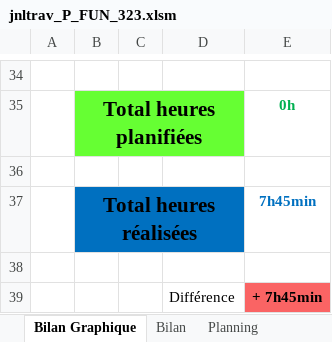
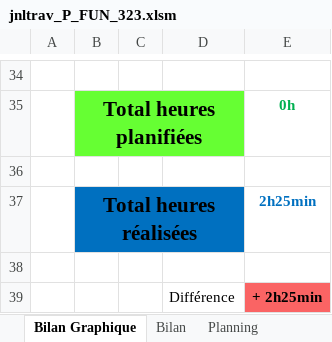
Before and after one commit to ethanschafstall/P_FUN_323, an Excel workbook: Docs/jnltrav_P_FUN_323.xlsm, sheet Bilan Graphique, drawn as a sheet; only a part is shown, gaps mark what is left out; values as stored, in another font and other column widths than the file's, no borders; charts and pictures not drawn; the diff names each change by its address in the sheet, - before the commit and + after, or states it on an @@ line.

```diff
--- a/Docs/jnltrav_P_FUN_323.xlsm (sheet Bilan Graphique)
+++ b/Docs/jnltrav_P_FUN_323.xlsm (sheet Bilan Graphique)
-E37: 7h45min
+E37: 2h25min
-E39: + 7h45min
+E39: + 2h25min
```
Also changed, not shown: sheet Journal, sheet Bilan, formulas that keep their value, charts or pictures.
